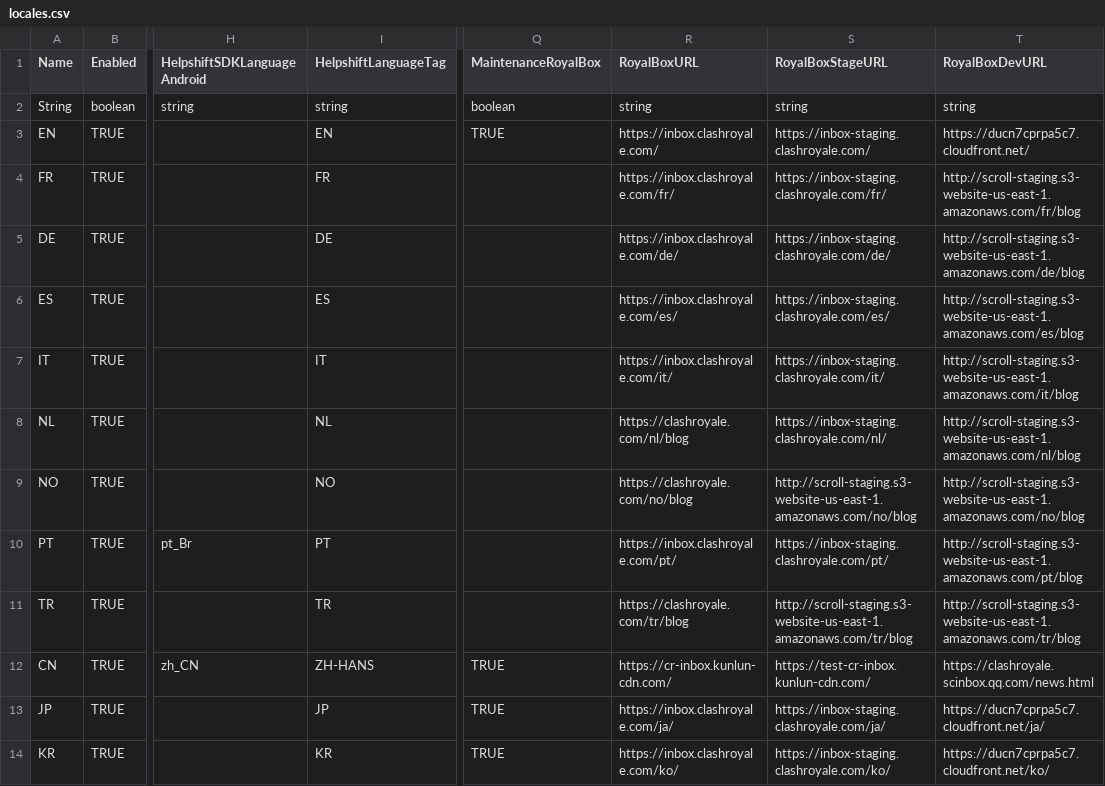
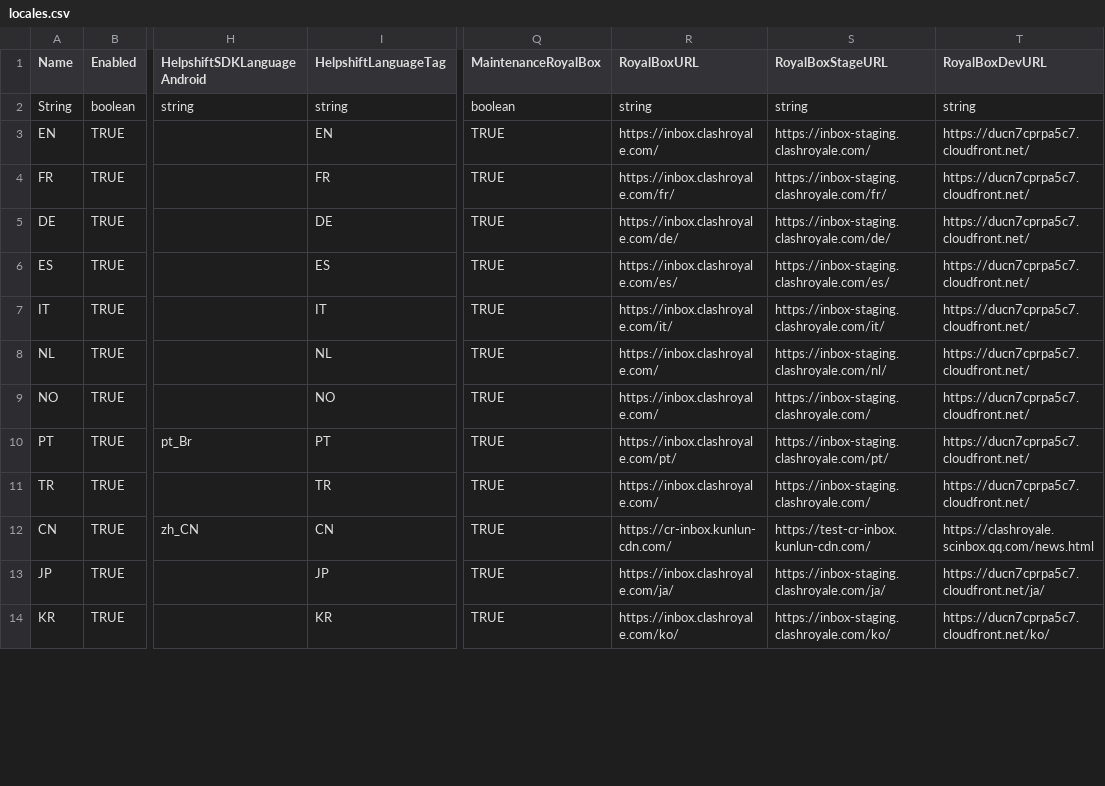
Before and after one commit to smlbiobot/cr-csv, a CSV file: assets/csv_client/locales.csv, drawn as a sheet; only a part is shown, gaps mark what is left out; the diff covers the shown part only; the diff names each change by its address in the sheet, - before the commit and + after, or states it on an @@ line.

```diff
--- a/assets/csv_client/locales.csv
+++ b/assets/csv_client/locales.csv
-Q4:Q11 (MaintenanceRoyalBox): (empty)
+Q4:Q11 (MaintenanceRoyalBox): TRUE
-T4 (RoyalBoxDevURL): http://scroll-staging.s3-website-us-east-1.amazonaws.com/fr/blog
+T4 (RoyalBoxDevURL): https://ducn7cprpa5c7.cloudfront.net/
-T5 (RoyalBoxDevURL): http://scroll-staging.s3-website-us-east-1.amazonaws.com/de/blog
+T5 (RoyalBoxDevURL): https://ducn7cprpa5c7.cloudfront.net/
-T6 (RoyalBoxDevURL): http://scroll-staging.s3-website-us-east-1.amazonaws.com/es/blog
+T6 (RoyalBoxDevURL): https://ducn7cprpa5c7.cloudfront.net/
-T7 (RoyalBoxDevURL): http://scroll-staging.s3-website-us-east-1.amazonaws.com/it/blog
+T7 (RoyalBoxDevURL): https://ducn7cprpa5c7.cloudfront.net/
-R8 (RoyalBoxURL): https://clashroyale.com/nl/blog
+R8 (RoyalBoxURL): https://inbox.clashroyale.com/
-T8 (RoyalBoxDevURL): http://scroll-staging.s3-website-us-east-1.amazonaws.com/nl/blog
+T8 (RoyalBoxDevURL): https://ducn7cprpa5c7.cloudfront.net/
-R9 (RoyalBoxURL): https://clashroyale.com/no/blog
+R9 (RoyalBoxURL): https://inbox.clashroyale.com/
-S9 (RoyalBoxStageURL): http://scroll-staging.s3-website-us-east-1.amazonaws.com/no/blog
+S9 (RoyalBoxStageURL): https://inbox-staging.clashroyale.com/
-T9 (RoyalBoxDevURL): http://scroll-staging.s3-website-us-east-1.amazonaws.com/no/blog
+T9 (RoyalBoxDevURL): https://ducn7cprpa5c7.cloudfront.net/
-T10 (RoyalBoxDevURL): http://scroll-staging.s3-website-us-east-1.amazonaws.com/pt/blog
+T10 (RoyalBoxDevURL): https://ducn7cprpa5c7.cloudfront.net/
-R11 (RoyalBoxURL): https://clashroyale.com/tr/blog
+R11 (RoyalBoxURL): https://inbox.clashroyale.com/
-S11 (RoyalBoxStageURL): http://scroll-staging.s3-website-us-east-1.amazonaws.com/tr/blog
+S11 (RoyalBoxStageURL): https://inbox-staging.clashroyale.com/
-T11 (RoyalBoxDevURL): http://scroll-staging.s3-website-us-east-1.amazonaws.com/tr/blog
+T11 (RoyalBoxDevURL): https://ducn7cprpa5c7.cloudfront.net/
-I12 (HelpshiftLanguageTag): ZH-HANS
+I12 (HelpshiftLanguageTag): CN
```
Also changed, not shown: 42 edited cells elsewhere in this file, assets/csv_client/effects.csv, assets/csv_client/particle_emitters.csv, 13 other files.
